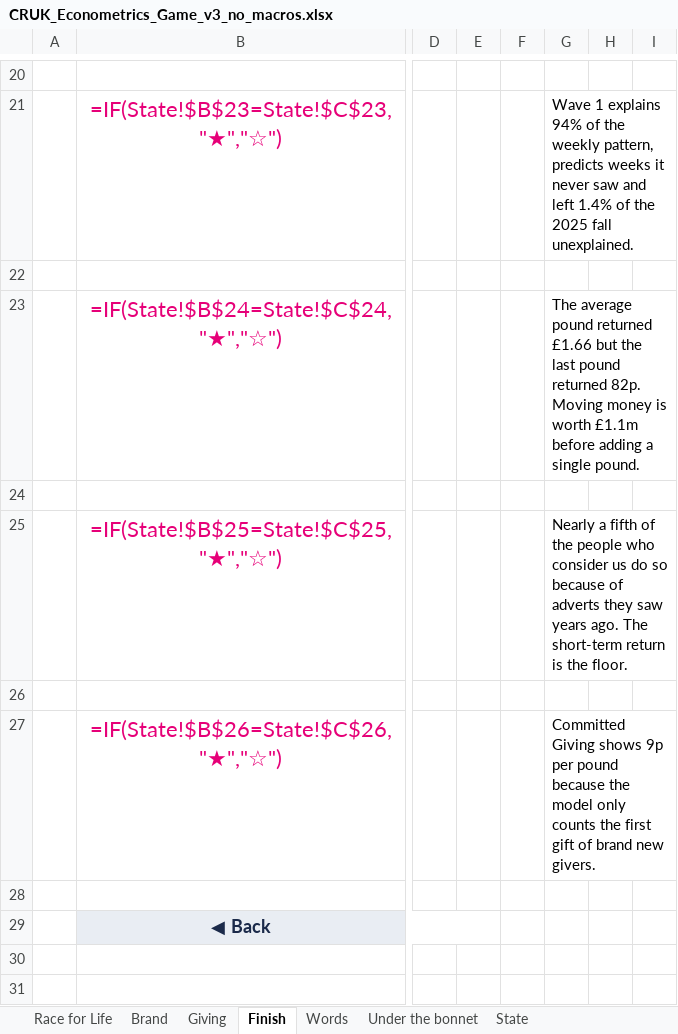
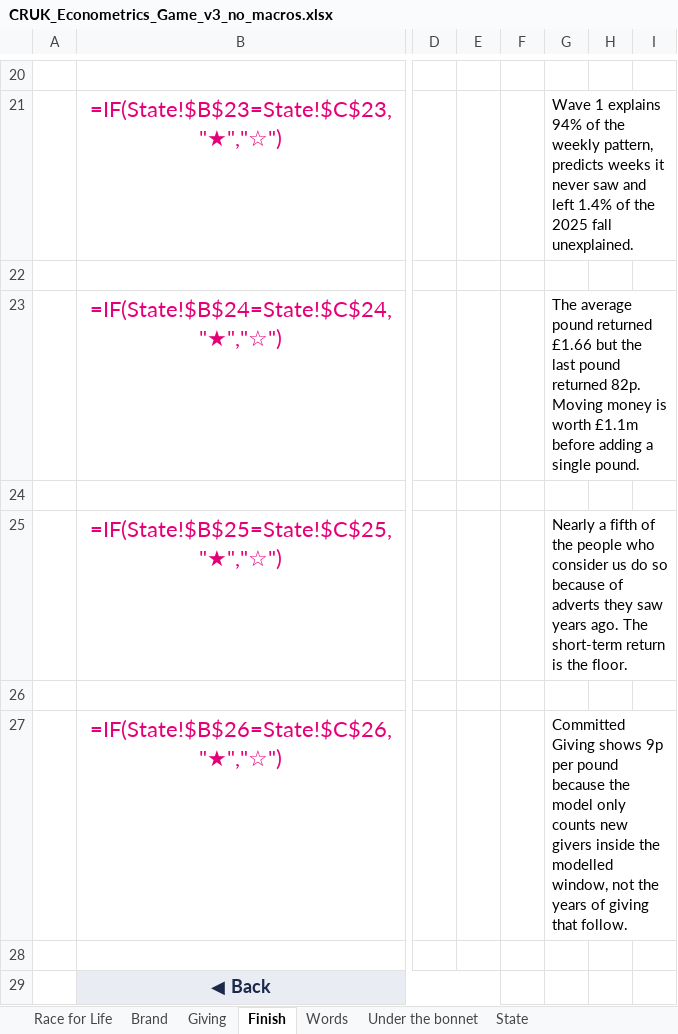
Before and after one commit to malexmes/Why-does-this-code-not-work, an Excel workbook: econometrics-game/CRUK_Econometrics_Game_v3_no_macros.xlsx, sheet Finish, drawn as a sheet; only a part is shown, gaps mark what is left out; values as stored, in another font and other column widths than the file's, no borders; formulas without a stored value are shown as written; conditional formats not drawn; the diff names each change by its address in the sheet, - before the commit and + after, or states it on an @@ line.

```diff
--- a/econometrics-game/CRUK_Econometrics_Game_v3_no_macros.xlsx (sheet Finish)
+++ b/econometrics-game/CRUK_Econometrics_Game_v3_no_macros.xlsx (sheet Finish)
-G27: …only counts the first gift of brand new givers.
+G27: …only counts new givers inside the modelled window, not the years of giving that follow.
```
Also changed, not shown: sheet Giving, sheet Under the bonnet, sheet Race for Life, sheet Words, econometrics-game/CRUK_Econometrics_Game_v3.xlsm, 1 other file.
